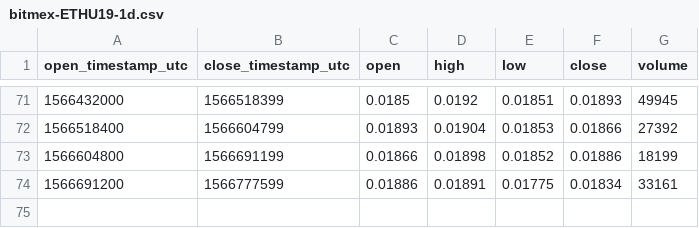
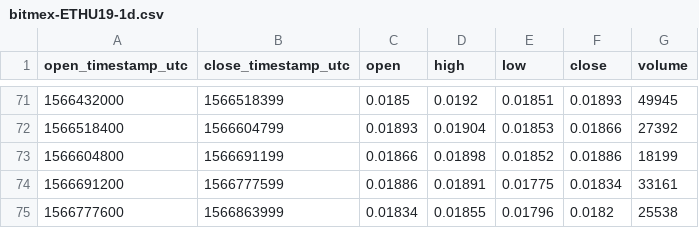
Before and after one commit to cryptobigbro/bitmex-ETHU19, a CSV file: bitmex-ETHU19-1d.csv, drawn as a sheet; only a part is shown, gaps mark what is left out.

```diff
--- a/bitmex-ETHU19-1d.csv
+++ b/bitmex-ETHU19-1d.csv
@@ -74 +74,2 @@ open_timestamp_utc,close_timestamp_utc,open,high,low,close,volume
 1566691200,1566777599,0.01886,0.01891,0.01775,0.01834,33161
+1566777600,1566863999,0.01834,0.01855,0.01796,0.0182,25538
```
Also changed, not shown: bitmex-ETHU19-1h.csv.
